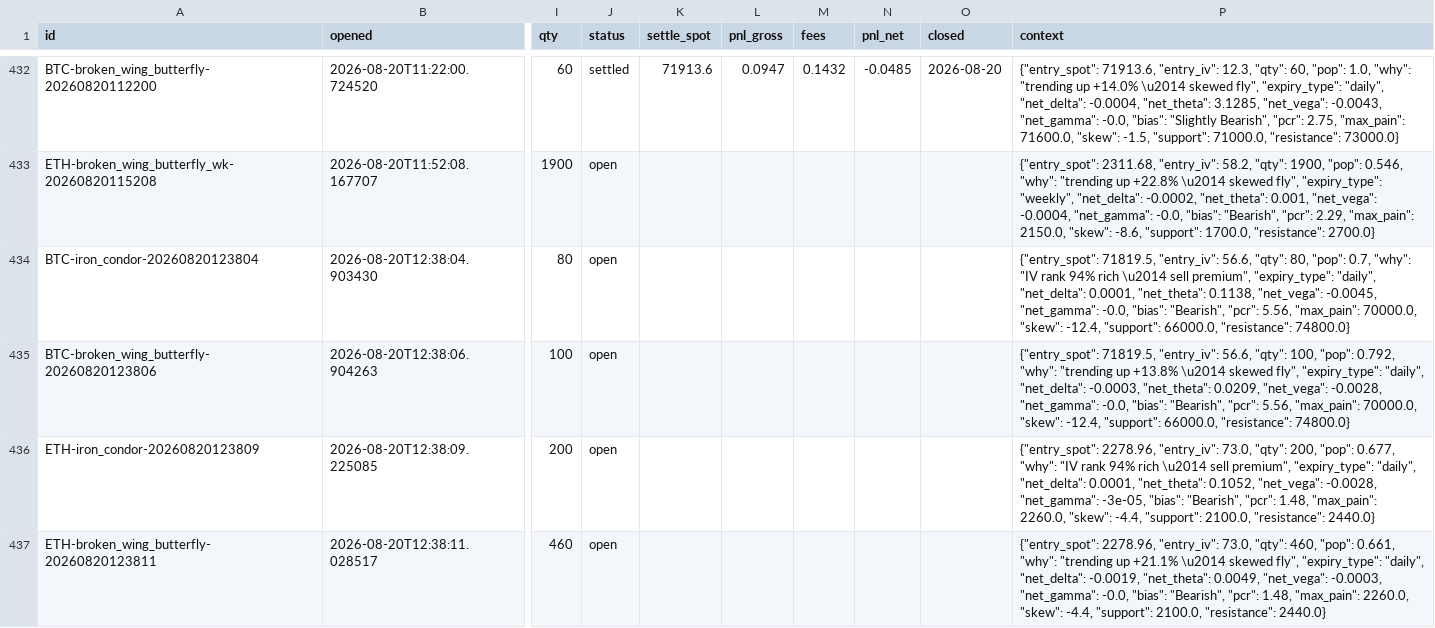
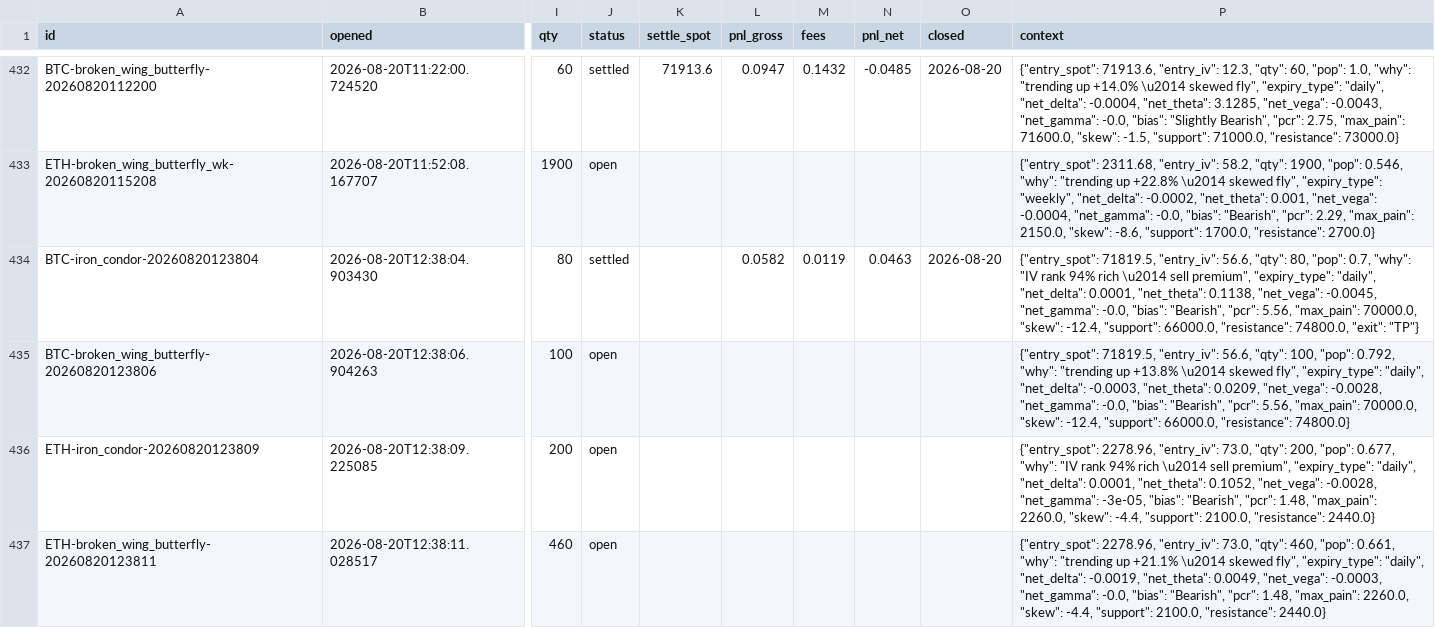
Before and after one commit to Ayushtambi2011/deltahedge-bot, a CSV file: data/paper_trades.csv, drawn as a sheet; only a part is shown, gaps mark what is left out; the diff names each change by its address in the sheet, - before the commit and + after, or states it on an @@ line.

```diff
--- a/data/paper_trades.csv
+++ b/data/paper_trades.csv
-J434 (status): open
+J434 (status): settled
-L434 (pnl_gross): (empty)
+L434 (pnl_gross): 0.0582
-M434 (fees): (empty)
+M434 (fees): 0.0119
-N434 (pnl_net): (empty)
+N434 (pnl_net): 0.0463
-O434 (closed): (empty)
+O434 (closed): 2026-08-20
-P434 (context): …66000.0, "resistance": 74800.0}
+P434 (context): …66000.0, "resistance": 74800.0, "exit": "TP"}
```
Also changed, not shown: 1 other file.
